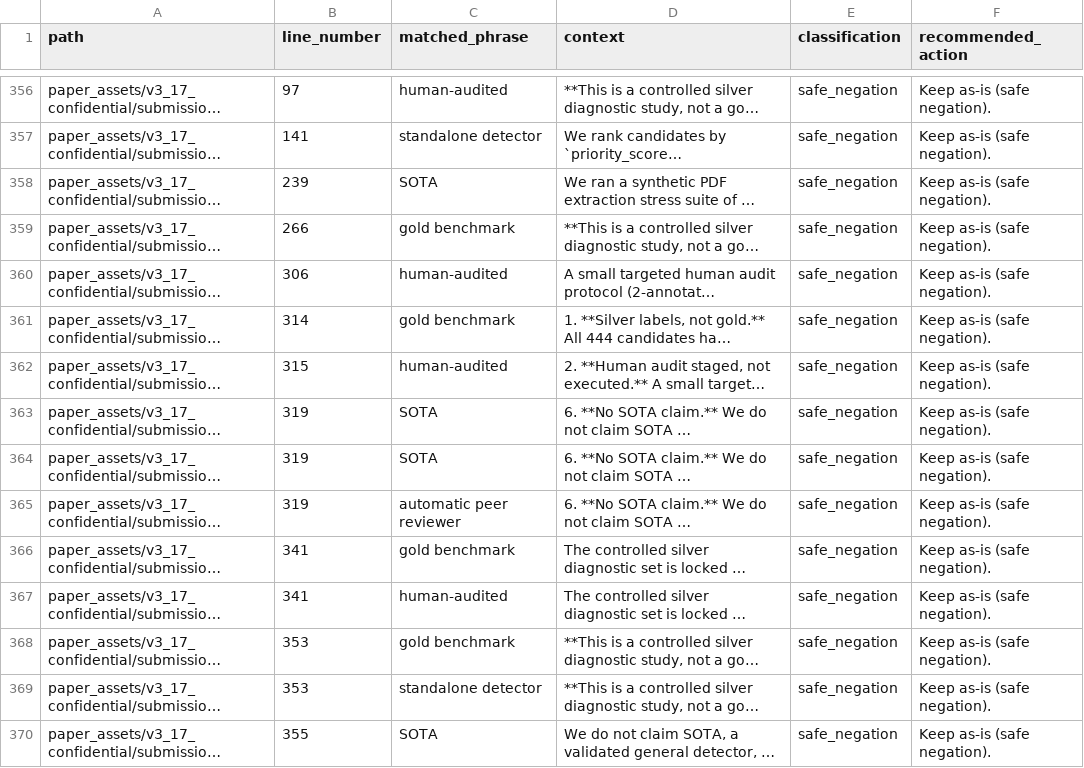
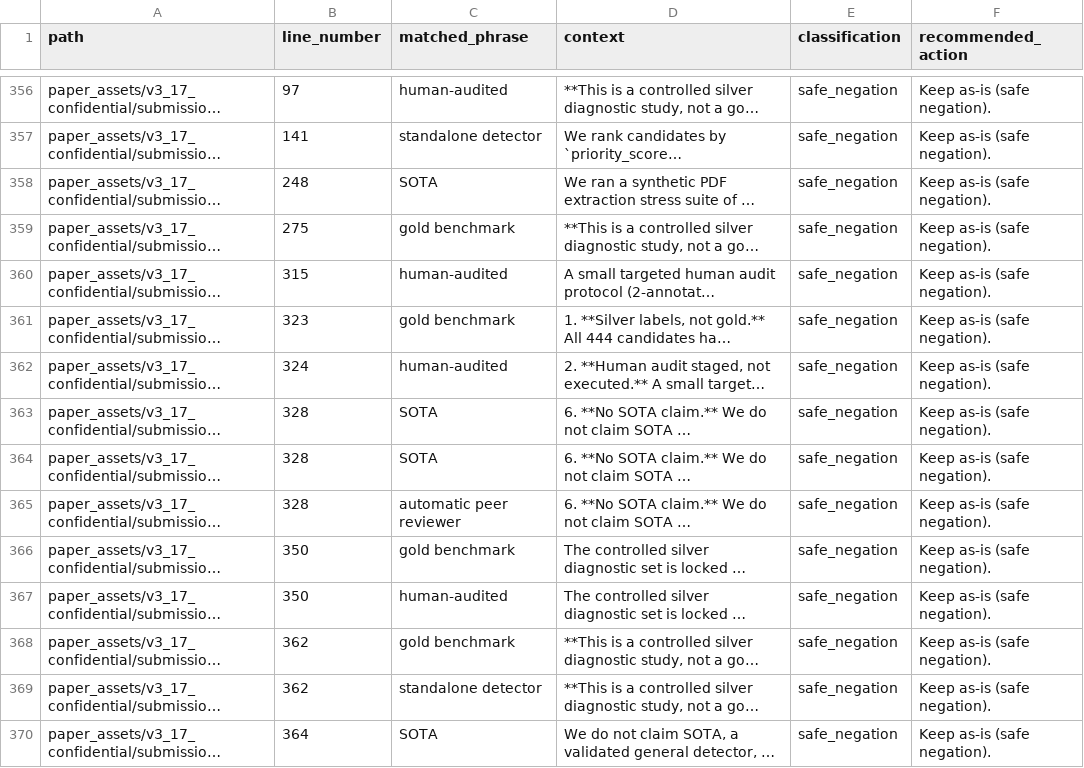
Before and after one commit to walshjohnathan2651997-commits/OCN, a CSV file: reports/legacy_narrative_scan_v3_17.csv, drawn as a sheet; only a part is shown, gaps mark what is left out; long unchanged cells end in …; the diff covers the shown part only; the diff names each change by its address in the sheet, - before the commit and + after, or states it on an @@ line.

```diff
--- a/reports/legacy_narrative_scan_v3_17.csv
+++ b/reports/legacy_narrative_scan_v3_17.csv
-B358 (line_number): 239
+B358 (line_number): 248
-B359 (line_number): 266
+B359 (line_number): 275
-B360 (line_number): 306
+B360 (line_number): 315
-B361 (line_number): 314
+B361 (line_number): 323
-B362 (line_number): 315
+B362 (line_number): 324
-B363:B365 (line_number): 319
+B363:B365 (line_number): 328
-B366:B367 (line_number): 341
+B366:B367 (line_number): 350
-B368:B369 (line_number): 353
+B368:B369 (line_number): 362
-B370 (line_number): 355
+B370 (line_number): 364
```
Also changed, not shown: 30 edited cells elsewhere in this file, paper_assets/v3_17_confidential/submission_result_source_map.csv, 28 other files.
